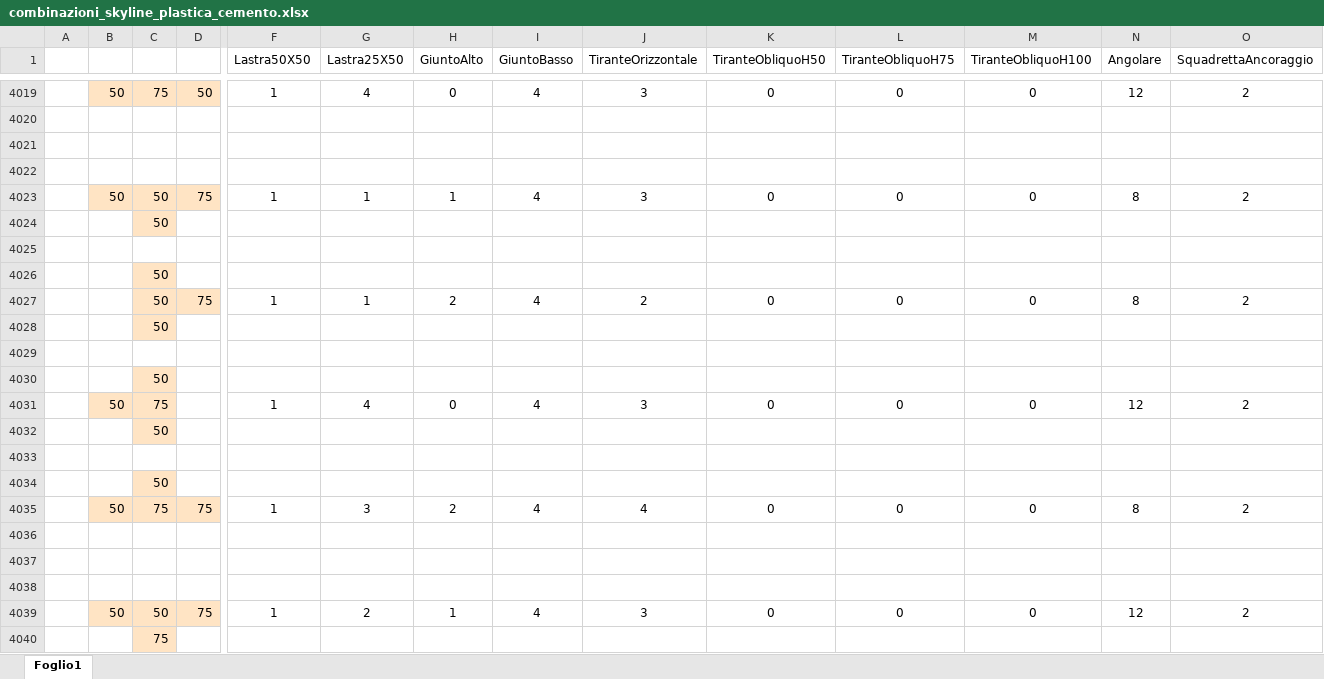
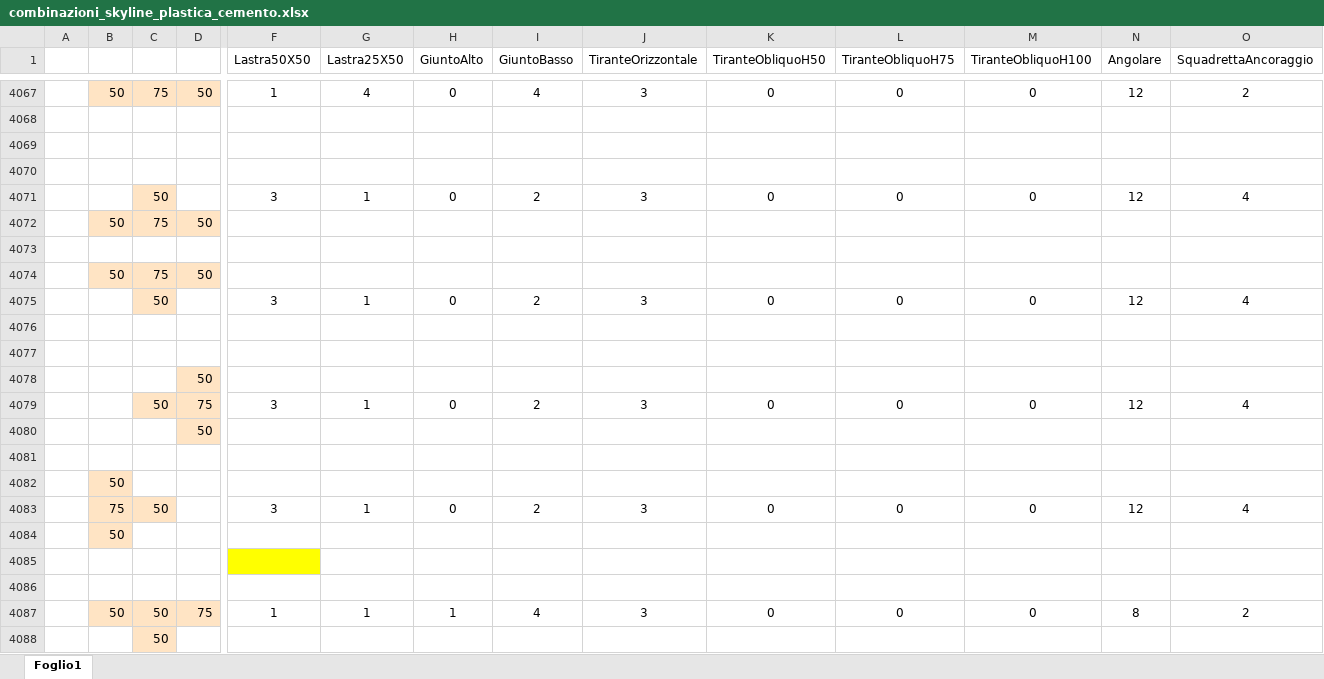
Before and after one commit to paltasoft/rcl, an Excel workbook: combinazioni_skyline_plastica_cemento.xlsx, sheet Foglio1, drawn as a sheet; only a part is shown, gaps mark what is left out; the shorter side is filled out with more unchanged rows; values as stored, in another font and other column widths than the file's, no borders; addresses are those after the commit; rows hold the shown columns only; the diff covers the shown part only; the diff names each change by its address in the sheet, - before the commit and + after, or states it on an @@ line.

```diff
--- a/combinazioni_skyline_plastica_cemento.xlsx (sheet Foglio1)
+++ b/combinazioni_skyline_plastica_cemento.xlsx (sheet Foglio1)
+row 4069: (empty)
+row 4070: (empty)
+row 4071:  |  | 50 |  | 3 | 1 | 0 | 2 | 3 | 0 | 0 | 0 | 12 | 4
+row 4072:  | 50 | 75 | 50
+row 4073: (empty)
+row 4074:  | 50 | 75 | 50
+row 4075:  |  | 50 |  | 3 | 1 | 0 | 2 | 3 | 0 | 0 | 0 | 12 | 4
+row 4076: (empty)
+row 4077: (empty)
+row 4078:  |  |  | 50
+row 4079:  |  | 50 | 75 | 3 | 1 | 0 | 2 | 3 | 0 | 0 | 0 | 12 | 4
+row 4080:  |  |  | 50
+row 4081: (empty)
+row 4082:  | 50
+row 4083:  | 75 | 50 |  | 3 | 1 | 0 | 2 | 3 | 0 | 0 | 0 | 12 | 4
+row 4084:  | 50
-F4085 fill: none
+F4085 fill: #FFFF00
```
Also changed, not shown: 52 added rows, 4 removed rows, 22 edited cells and cell formats elsewhere in this sheet.
